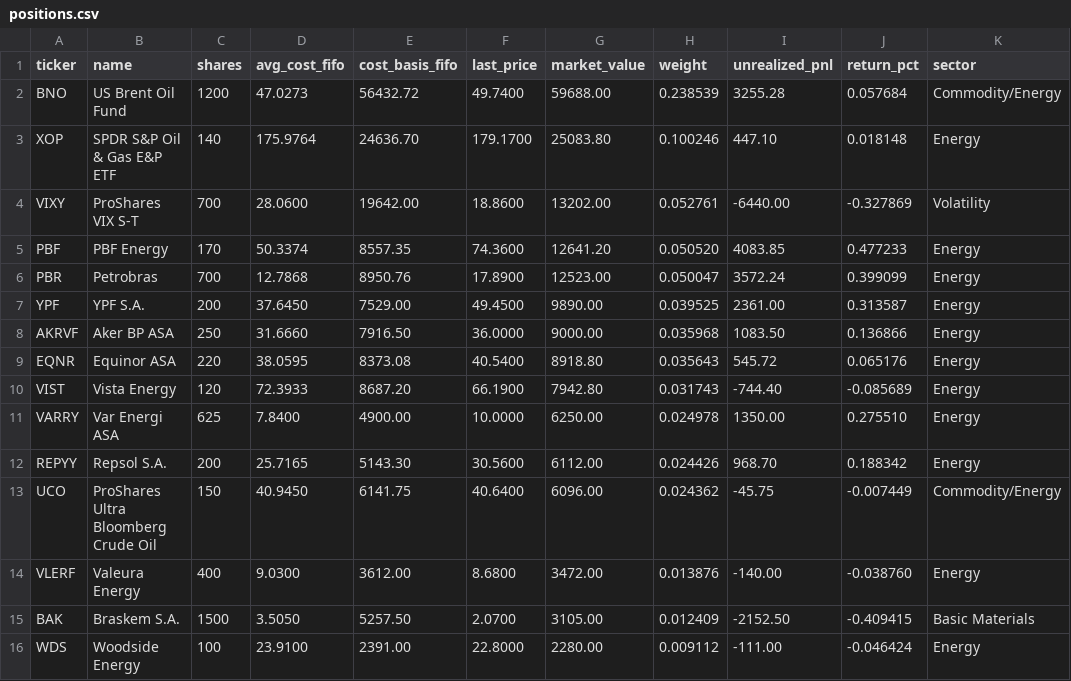
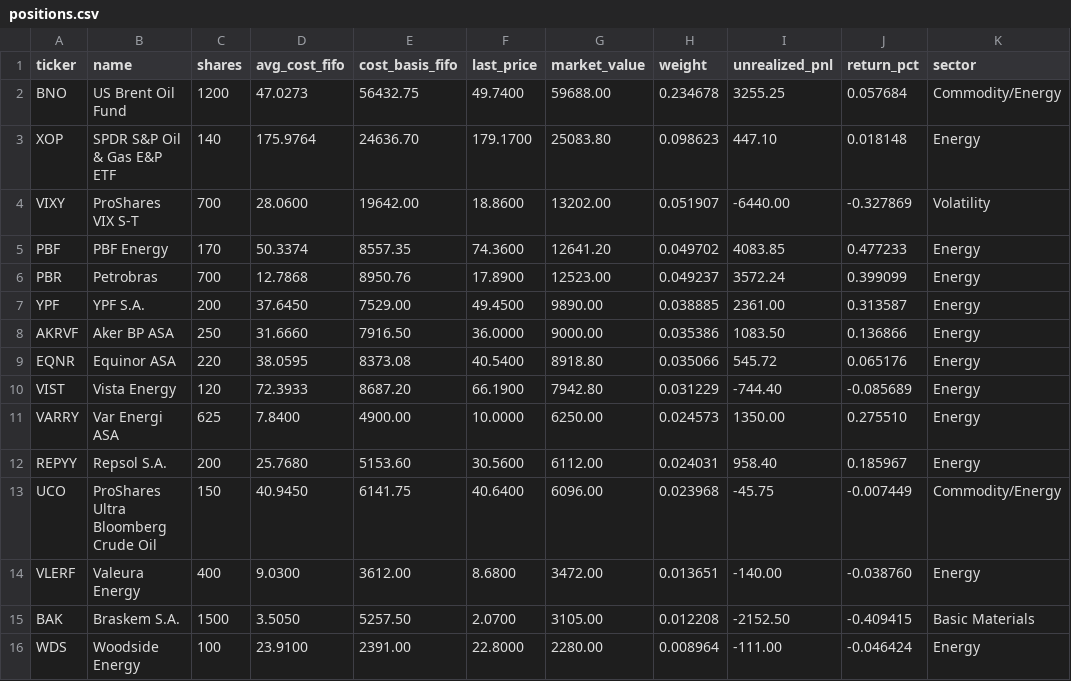
Before and after one commit to JamesKostohryz/trs-portfolio-feed, a CSV file: data/positions.csv, drawn as a sheet; only a part is shown; the diff names each change by its address in the sheet, - before the commit and + after, or states it on an @@ line.

```diff
--- a/data/positions.csv
+++ b/data/positions.csv
-E2 (cost_basis_fifo): 56432.72
+E2 (cost_basis_fifo): 56432.75
-H2 (weight): 0.238539
+H2 (weight): 0.234678
-I2 (unrealized_pnl): 3255.28
+I2 (unrealized_pnl): 3255.25
-H3 (weight): 0.100246
+H3 (weight): 0.098623
-H4 (weight): 0.052761
+H4 (weight): 0.051907
-H5 (weight): 0.050520
+H5 (weight): 0.049702
-H6 (weight): 0.050047
+H6 (weight): 0.049237
-H7 (weight): 0.039525
+H7 (weight): 0.038885
-H8 (weight): 0.035968
+H8 (weight): 0.035386
-H9 (weight): 0.035643
+H9 (weight): 0.035066
-H10 (weight): 0.031743
+H10 (weight): 0.031229
-H11 (weight): 0.024978
+H11 (weight): 0.024573
-D12 (avg_cost_fifo): 25.7165
+D12 (avg_cost_fifo): 25.7680
-E12 (cost_basis_fifo): 5143.30
+E12 (cost_basis_fifo): 5153.60
-H12 (weight): 0.024426
+H12 (weight): 0.024031
-I12 (unrealized_pnl): 968.70
+I12 (unrealized_pnl): 958.40
-J12 (return_pct): 0.188342
+J12 (return_pct): 0.185967
-H13 (weight): 0.024362
+H13 (weight): 0.023968
-H14 (weight): 0.013876
+H14 (weight): 0.013651
-H15 (weight): 0.012409
+H15 (weight): 0.012208
-H16 (weight): 0.009112
+H16 (weight): 0.008964
```
Also changed, not shown: data/dashboard.csv, data/meta.csv, 4 other files.
